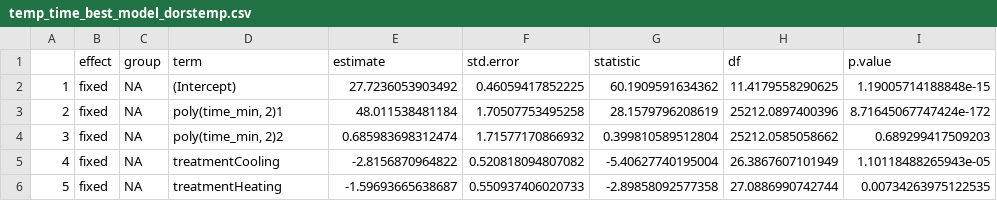
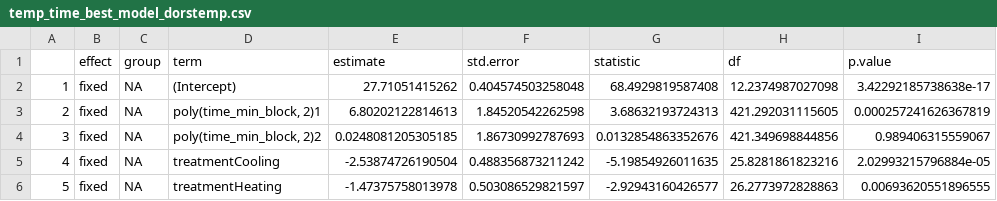
Before and after one commit to science-with-sav/Sceloporus_2021_immediate_changes, a CSV file: Results_Statistics/temp_time_best_model_dorstemp.csv, drawn as a sheet; only a part is shown; the diff covers the shown part only.

```diff
--- a/Results_Statistics/temp_time_best_model_dorstemp.csv
+++ b/Results_Statistics/temp_time_best_model_dorstemp.csv
@@ -1,6 +1,6 @@
 "","effect","group","term","estimate","std.error","statistic","df","p.value"
-"1","fixed",NA,"(Intercept)",27.7236053903492,0.46059417852225,60.1909591634362,11.4179558290625,1.19005714188848e-15
-"2","fixed",NA,"poly(time_min, 2)1",48.011538481184,1.70507753495258,28.1579796208619,25212.0897400396,8.71645067747424e-172
-"3","fixed",NA,"poly(time_min, 2)2",0.685983698312474,1.71577170866932,0.399810589512804,25212.0585058662,0.689299417509203
-"4","fixed",NA,"treatmentCooling",-2.8156870964822,0.520818094807082,-5.40627740195004,26.3867607101949,1.10118488265943e-05
-"5","fixed",NA,"treatmentHeating",-1.59693665638687,0.550937406020733,-2.89858092577358,27.0886990742744,0.00734263975122535
+"1","fixed",NA,"(Intercept)",27.71051415262,0.404574503258048,68.4929819587408,12.2374987027098,3.42292185738638e-17
+"2","fixed",NA,"poly(time_min_block, 2)1",6.80202122814613,1.84520542262598,3.68632193724313,421.292031115605,0.000257241626367819
+"3","fixed",NA,"poly(time_min_block, 2)2",0.0248081205305185,1.86730992787693,0.0132854863352676,421.349698844856,0.989406315559067
+"4","fixed",NA,"treatmentCooling",-2.53874726190504,0.488356873211242,-5.19854926011635,25.8281861823216,2.02993215796884e-05
+"5","fixed",NA,"treatmentHeating",-1.47375758013978,0.503086529821597,-2.92943160426577,26.2773972828863,0.00693620551896555
```
Also changed, not shown: 27 edited cells elsewhere in this file, Results_Statistics/CEWL_best_model_clotemp.csv, Results_Statistics/CEWL_best_model_dorstemp.csv, 11 other files.
